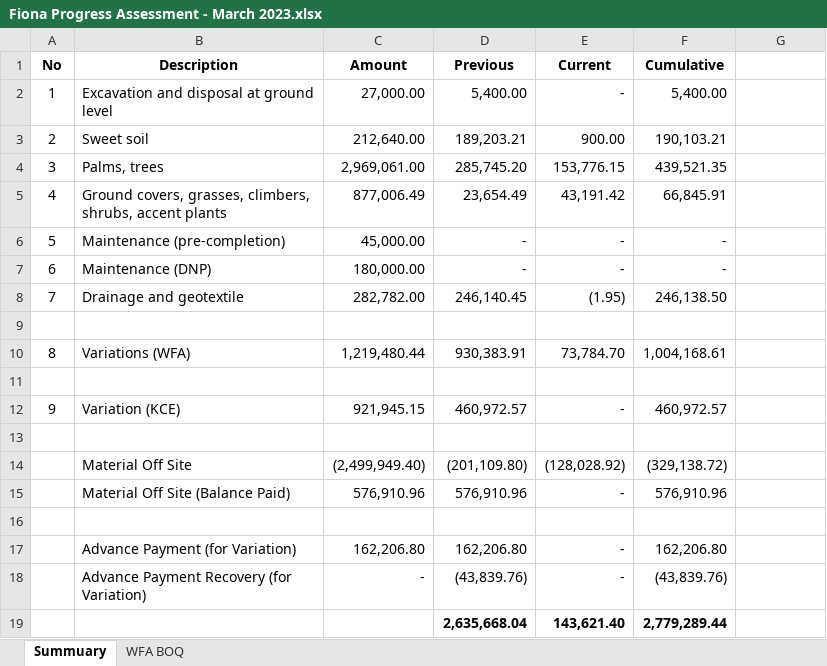
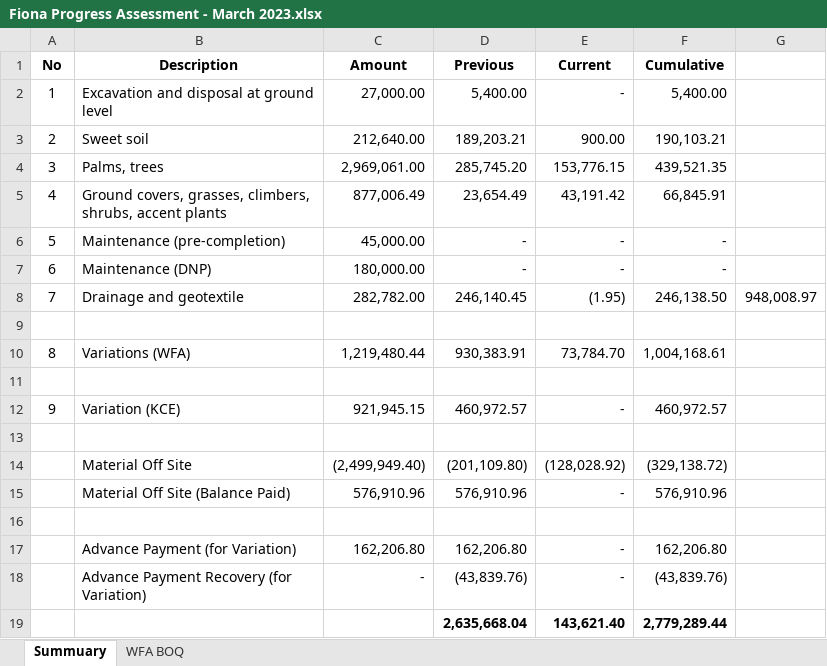
Before and after one commit to Himalkosala/Omniyat, an Excel workbook: Payments/Contractor Payment Cerfificates/KCE/Sub Contractor Payment/P007 Fiona/Fiona Progress Assessment - March 2023.xlsx, sheet Summuary, drawn as a sheet; values as stored, in another font and other column widths than the file's, no borders; the diff names each change by its address in the sheet, - before the commit and + after, or states it on an @@ line.

Commit message:
Add files via upload

```diff
--- a/Payments/Contractor Payment Cerfificates/KCE/Sub Contractor Payment/P007 Fiona/Fiona Progress Assessment - March 2023.xlsx (sheet Summuary)
+++ b/Payments/Contractor Payment Cerfificates/KCE/Sub Contractor Payment/P007 Fiona/Fiona Progress Assessment - March 2023.xlsx (sheet Summuary)
-G8: (empty)
+G8: 948,008.97
```
